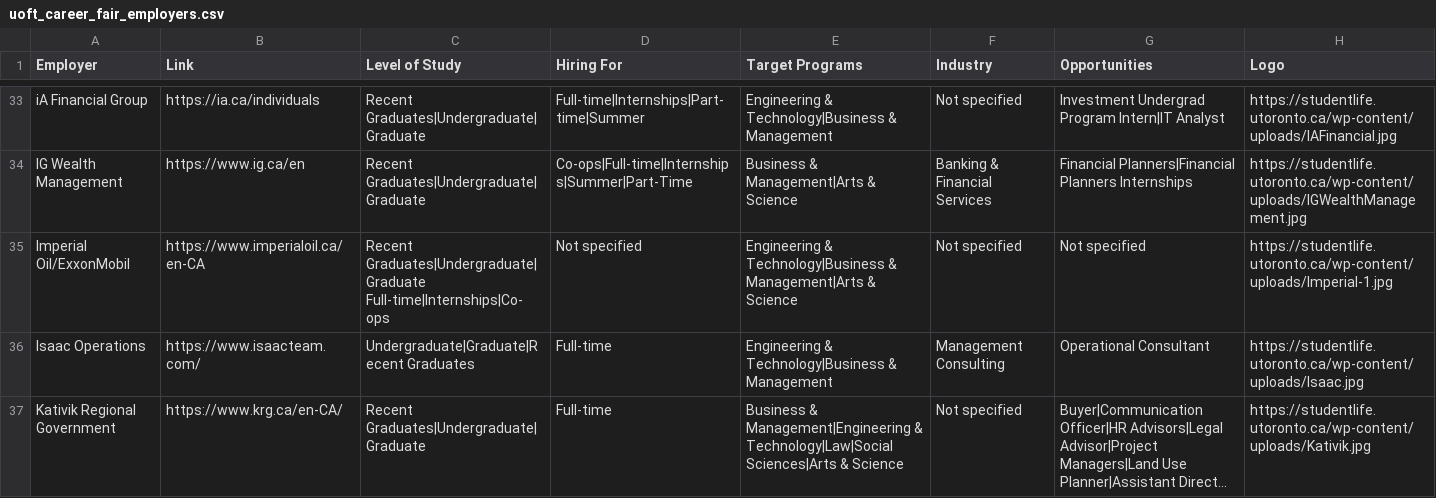
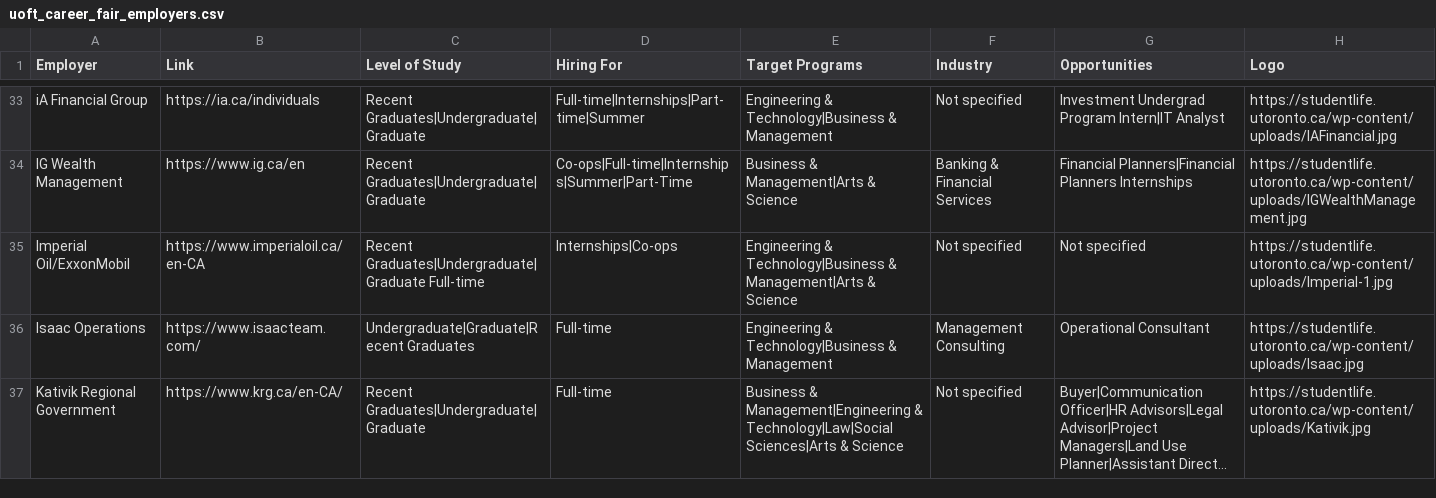
Before and after one commit to m4ggie/uoft-career-fair-dashboard, a CSV file: uoft_career_fair_employers.csv, drawn as a sheet; only a part is shown, gaps mark what is left out; long unchanged cells end in ….

```diff
--- a/uoft_career_fair_employers.csv
+++ b/uoft_career_fair_employers.csv
@@ -34,3 +34,3 @@ iA Financial Group,https://ia.ca/individuals,Recent Graduates|Undergraduate|Grad
 IG Wealth Management,https://www.ig.ca/en,Recent Graduates|Undergraduate|Graduate,Co-ops|Full-time|Internships|Summer|Part-Time,Business & Management|Arts & Science,Banking & Financial Services,Financial Planners|Financial Planners Internships,https://studentlife.utoronto.ca/wp-content/uploads/IGWealthManagement.jpg
-Imperial Oil/ExxonMobil,https://www.imperialoil.ca/en-CA,Recent Graduates|Undergraduate|Graduate Full-time|Internships|Co-ops,Not specified,Engineering & Technology|Business & Management|Arts & Science,Not specified,Not specified,https://studentlife.utoronto.ca/wp-content/uploads/Imperial-1.jpg
+Imperial Oil/ExxonMobil,https://www.imperialoil.ca/en-CA,Recent Graduates|Undergraduate|Graduate Full-time,Internships|Co-ops,Engineering & Technology|Business & Management|Arts & Science,Not specified,Not specified,https://studentlife.utoronto.ca/wp-content/uploads/Imperial-1.jpg
 Isaac Operations,https://www.isaacteam.com/,Undergraduate|Graduate|Recent Graduates,Full-time,Engineering & Technology|Business & Management,Management Consulting,Operational Consultant,https://studentlife.utoronto.ca/wp-content/uploads/Isaac.jpg
```
Also changed, not shown: 1 other file.
